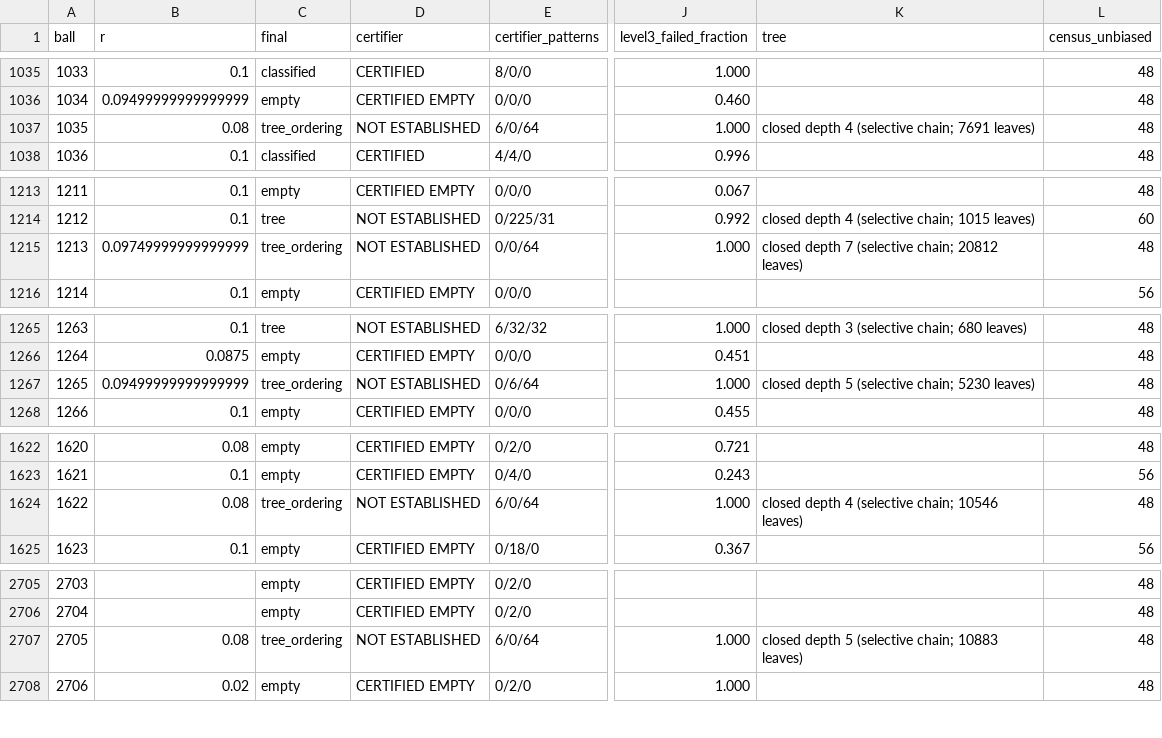
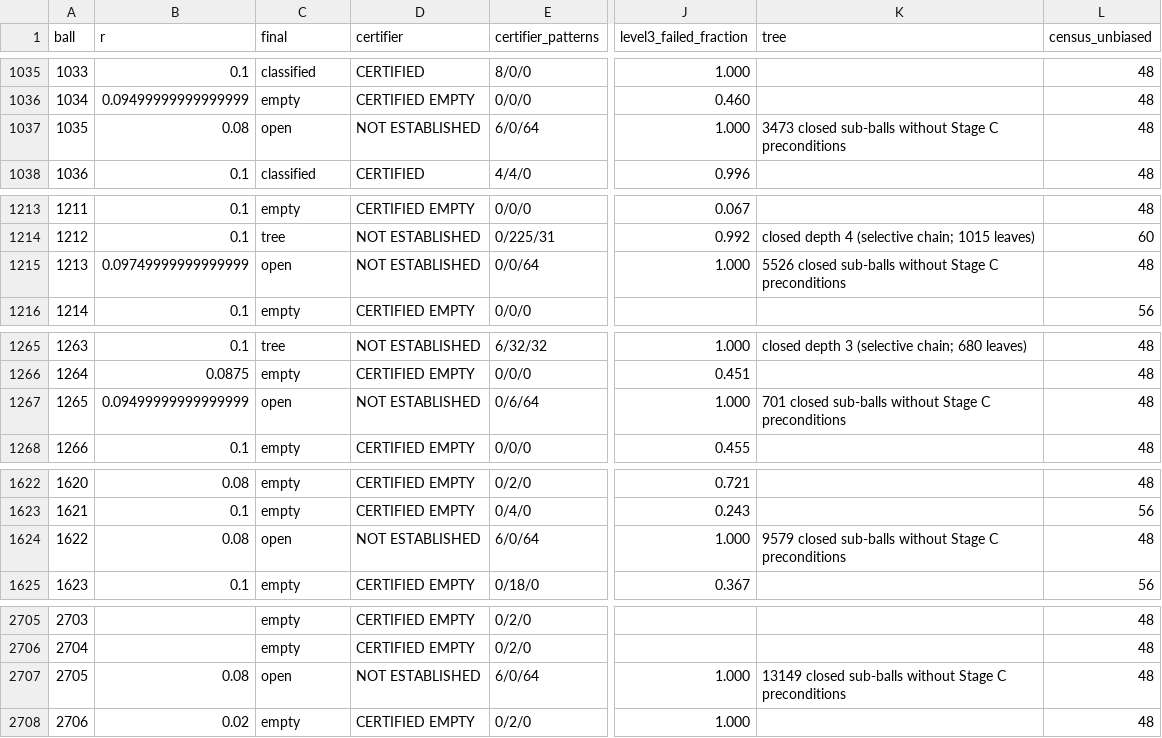
Before and after one commit to JoeyT1994/NoFourMUBS, a TSV file: TripleClassification/results/balls.tsv, drawn as a sheet; only a part is shown, gaps mark what is left out; the diff covers the shown part only; the diff names each change by its address in the sheet, - before the commit and + after, or states it on an @@ line.

```diff
--- a/TripleClassification/results/balls.tsv
+++ b/TripleClassification/results/balls.tsv
-C1037 (final): tree_ordering
+C1037 (final): open
-K1037 (tree): closed depth 4 (selective chain; 7691 leaves)
+K1037 (tree): 3473 closed sub-balls without Stage C preconditions
-C1215 (final): tree_ordering
+C1215 (final): open
-K1215 (tree): closed depth 7 (selective chain; 20812 leaves)
+K1215 (tree): 5526 closed sub-balls without Stage C preconditions
-C1267 (final): tree_ordering
+C1267 (final): open
-K1267 (tree): closed depth 5 (selective chain; 5230 leaves)
+K1267 (tree): 701 closed sub-balls without Stage C preconditions
-C1624 (final): tree_ordering
+C1624 (final): open
-K1624 (tree): closed depth 4 (selective chain; 10546 leaves)
+K1624 (tree): 9579 closed sub-balls without Stage C preconditions
-C2707 (final): tree_ordering
+C2707 (final): open
-K2707 (tree): closed depth 5 (selective chain; 10883 leaves)
+K2707 (tree): 13149 closed sub-balls without Stage C preconditions
```
Also changed, not shown: 18 edited cells elsewhere in this file, 3 other files.
